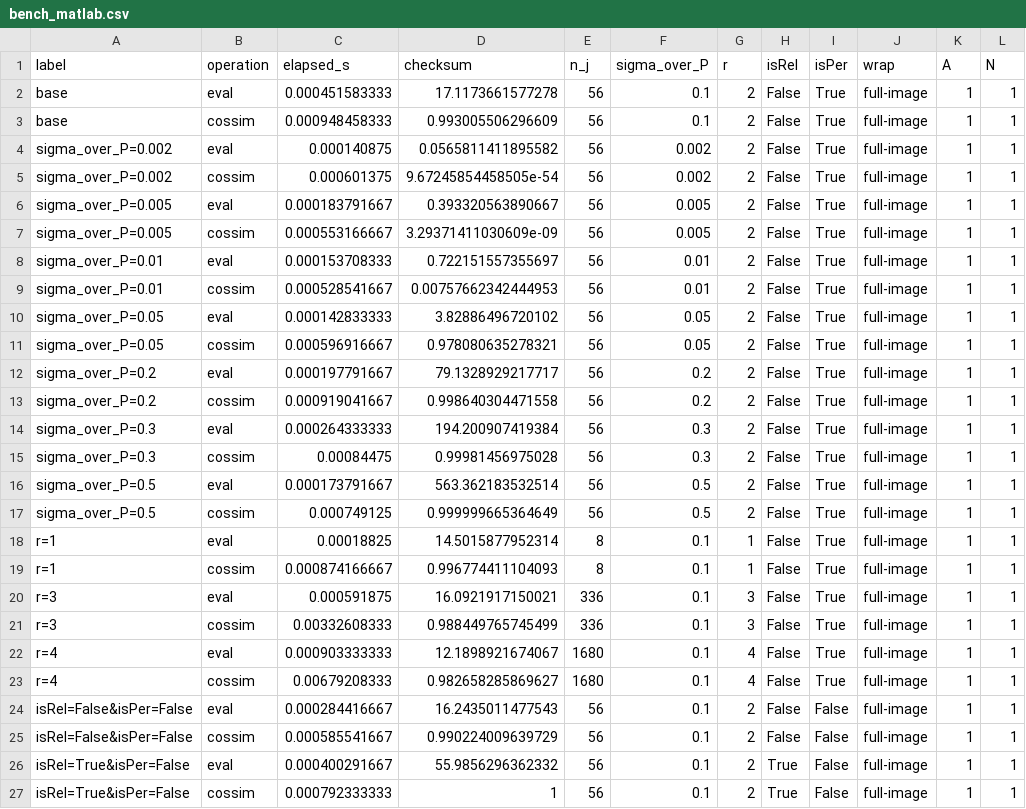
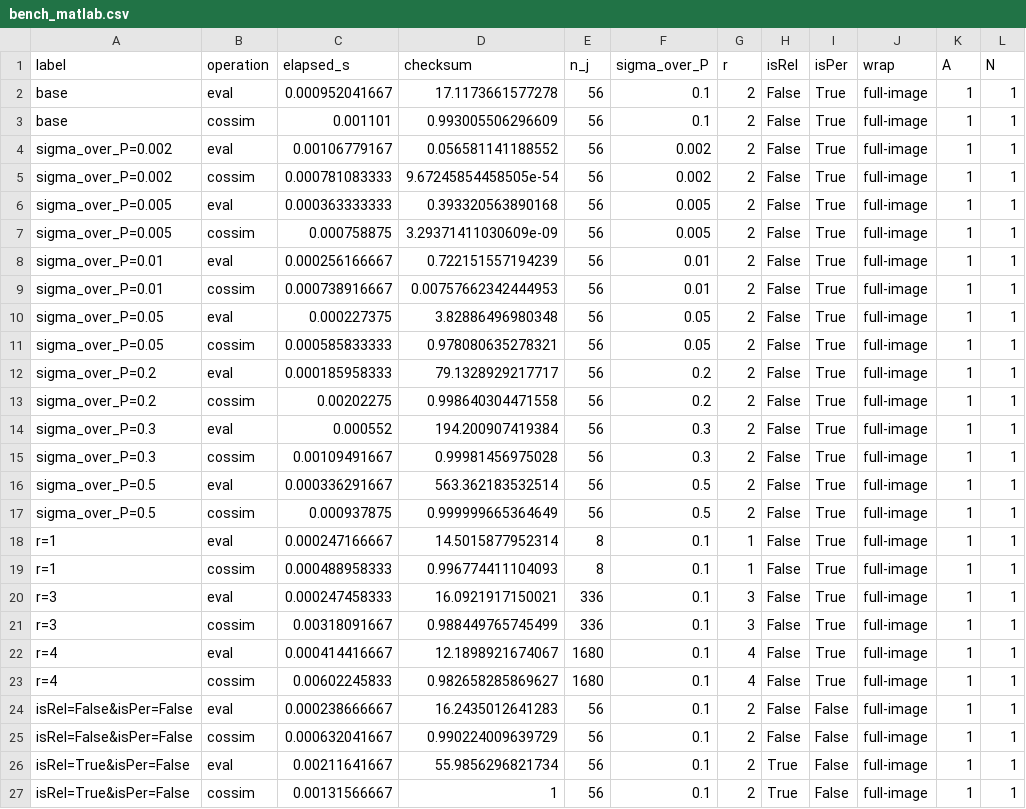
Before and after one commit to andymilne/Music-Perception-Toolbox, a CSV file: bench_xlang/bench_matlab.csv, drawn as a sheet; only a part is shown; the diff covers the shown part only; the diff names each change by its address in the sheet, - before the commit and + after, or states it on an @@ line.

Commit message:
evalOrbitAbs: fix direct-fallback full-image branch and add wrap handling to Python analogue

```diff
--- a/bench_xlang/bench_matlab.csv
+++ b/bench_xlang/bench_matlab.csv
-C2 (elapsed_s): 0.000451583333
+C2 (elapsed_s): 0.000952041667
-C3 (elapsed_s): 0.000948458333
+C3 (elapsed_s): 0.001101
-C4 (elapsed_s): 0.000140875
+C4 (elapsed_s): 0.00106779167
-D4 (checksum): 0.0565811411895582
+D4 (checksum): 0.056581141188552
-C5 (elapsed_s): 0.000601375
+C5 (elapsed_s): 0.000781083333
-C6 (elapsed_s): 0.000183791667
+C6 (elapsed_s): 0.000363333333
-D6 (checksum): 0.393320563890667
+D6 (checksum): 0.393320563890168
-C7 (elapsed_s): 0.000553166667
+C7 (elapsed_s): 0.000758875
-C8 (elapsed_s): 0.000153708333
+C8 (elapsed_s): 0.000256166667
-D8 (checksum): 0.722151557355697
+D8 (checksum): 0.722151557194239
-C9 (elapsed_s): 0.000528541667
+C9 (elapsed_s): 0.000738916667
-C10 (elapsed_s): 0.000142833333
+C10 (elapsed_s): 0.000227375
-D10 (checksum): 3.82886496720102
+D10 (checksum): 3.82886496980348
-C11 (elapsed_s): 0.000596916667
+C11 (elapsed_s): 0.000585833333
-C12 (elapsed_s): 0.000197791667
+C12 (elapsed_s): 0.000185958333
-C13 (elapsed_s): 0.000919041667
+C13 (elapsed_s): 0.00202275
-C14 (elapsed_s): 0.000264333333
+C14 (elapsed_s): 0.000552
-C15 (elapsed_s): 0.00084475
+C15 (elapsed_s): 0.00109491667
-C16 (elapsed_s): 0.000173791667
+C16 (elapsed_s): 0.000336291667
-C17 (elapsed_s): 0.000749125
+C17 (elapsed_s): 0.000937875
-C18 (elapsed_s): 0.00018825
+C18 (elapsed_s): 0.000247166667
-C19 (elapsed_s): 0.000874166667
+C19 (elapsed_s): 0.000488958333
-C20 (elapsed_s): 0.000591875
+C20 (elapsed_s): 0.000247458333
-C21 (elapsed_s): 0.00332608333
+C21 (elapsed_s): 0.00318091667
-C22 (elapsed_s): 0.000903333333
+C22 (elapsed_s): 0.000414416667
-C23 (elapsed_s): 0.00679208333
+C23 (elapsed_s): 0.00602245833
-C24 (elapsed_s): 0.000284416667
+C24 (elapsed_s): 0.000238666667
-D24 (checksum): 16.2435011477543
+D24 (checksum): 16.2435012641283
-C25 (elapsed_s): 0.000585541667
+C25 (elapsed_s): 0.000632041667
-C26 (elapsed_s): 0.000400291667
+C26 (elapsed_s): 0.00211641667
-D26 (checksum): 55.9856296362332
+D26 (checksum): 55.9856296821734
-C27 (elapsed_s): 0.000792333333
+C27 (elapsed_s): 0.00131566667
```
Also changed, not shown: 29 edited cells elsewhere in this file, bench_xlang/bench_python.csv, 4 other files.
